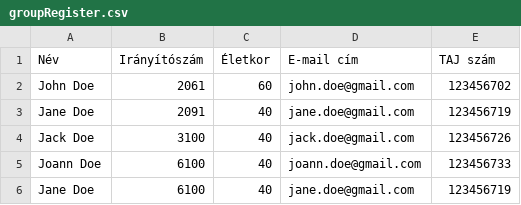
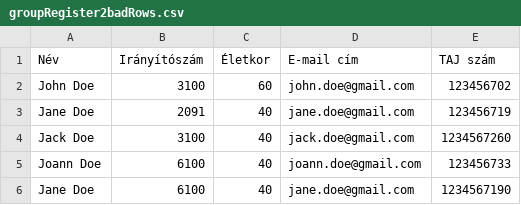
Before and after one commit to tlev159/java-exercises, a CSV file: src/main/resources/groupRegister2badRows.csv (was src/main/resources/groupRegister.csv), drawn as a sheet.

```diff
--- a/src/main/resources/groupRegister.csv
+++ b/src/main/resources/groupRegister2badRows.csv
@@ -1,6 +1,6 @@
 Név;Irányítószám;Életkor;E-mail cím;TAJ szám
-John Doe;2061;60;john.doe@gmail.com;123456702
+John Doe;3100;60;john.doe@gmail.com;123456702
 Jane Doe;2091;40;jane.doe@gmail.com;123456719
-Jack Doe;3100;40;jack.doe@gmail.com;123456726
+Jack Doe;3100;40;jack.doe@gmail.com;1234567260
 Joann Doe;6100;40;joann.doe@gmail.com;123456733
-Jane Doe;6100;40;jane.doe@gmail.com;123456719
+Jane Doe;6100;40;jane.doe@gmail.com;1234567190
```
Also changed, not shown: 5 other files.
